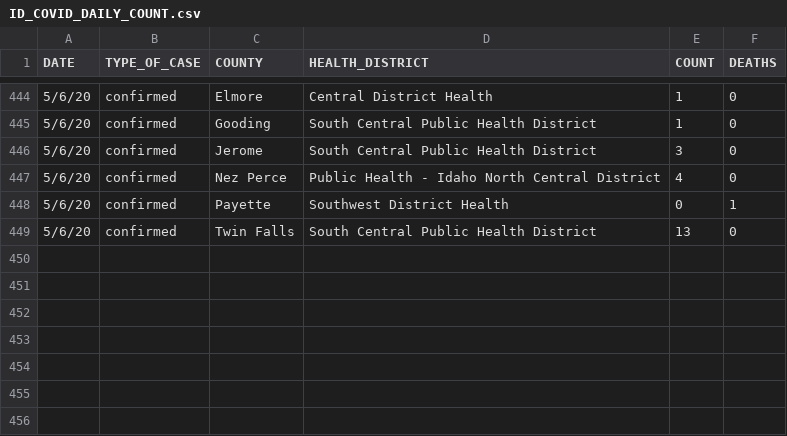
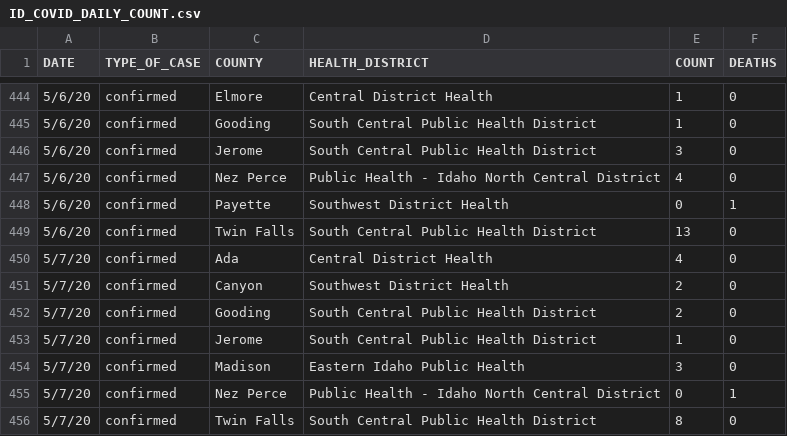
Before and after one commit to Boise-State-HCRI/Idaho_COVID-19, a CSV file: ID_COVID_DAILY_COUNT.csv, drawn as a sheet; only a part is shown, gaps mark what is left out; the diff names each change by its address in the sheet, - before the commit and + after, or states it on an @@ line.

Commit message:
5/7 data

```diff
--- a/ID_COVID_DAILY_COUNT.csv
+++ b/ID_COVID_DAILY_COUNT.csv
+row 450: 5/7/20 | confirmed | Ada | Central District Health | 4 | 0
+row 451: 5/7/20 | confirmed | Canyon | Southwest District Health | 2 | 0
+row 452: 5/7/20 | confirmed | Gooding | South Central Public Health District | 2 | 0
+row 453: 5/7/20 | confirmed | Jerome | South Central Public Health District | 1 | 0
+row 454: 5/7/20 | confirmed | Madison | Eastern Idaho Public Health | 3 | 0
+row 455: 5/7/20 | confirmed | Nez Perce | Public Health - Idaho North Central District | 0 | 1
+row 456: 5/7/20 | confirmed | Twin Falls | South Central Public Health District | 8 | 0
```
Also changed, not shown: ID_COVID_CUMULATIVE_BY_COUNTY.csv, ID_COVID_CUMULATIVE_BY_DATE.csv, 5 other files.
